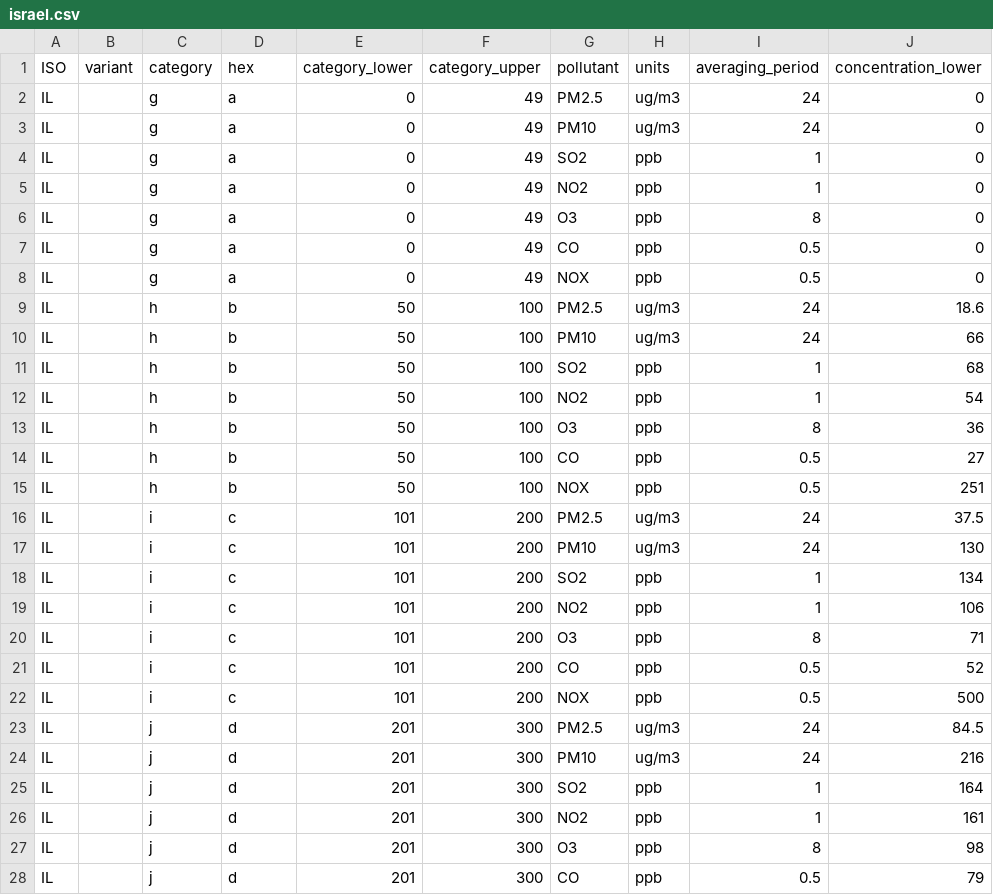
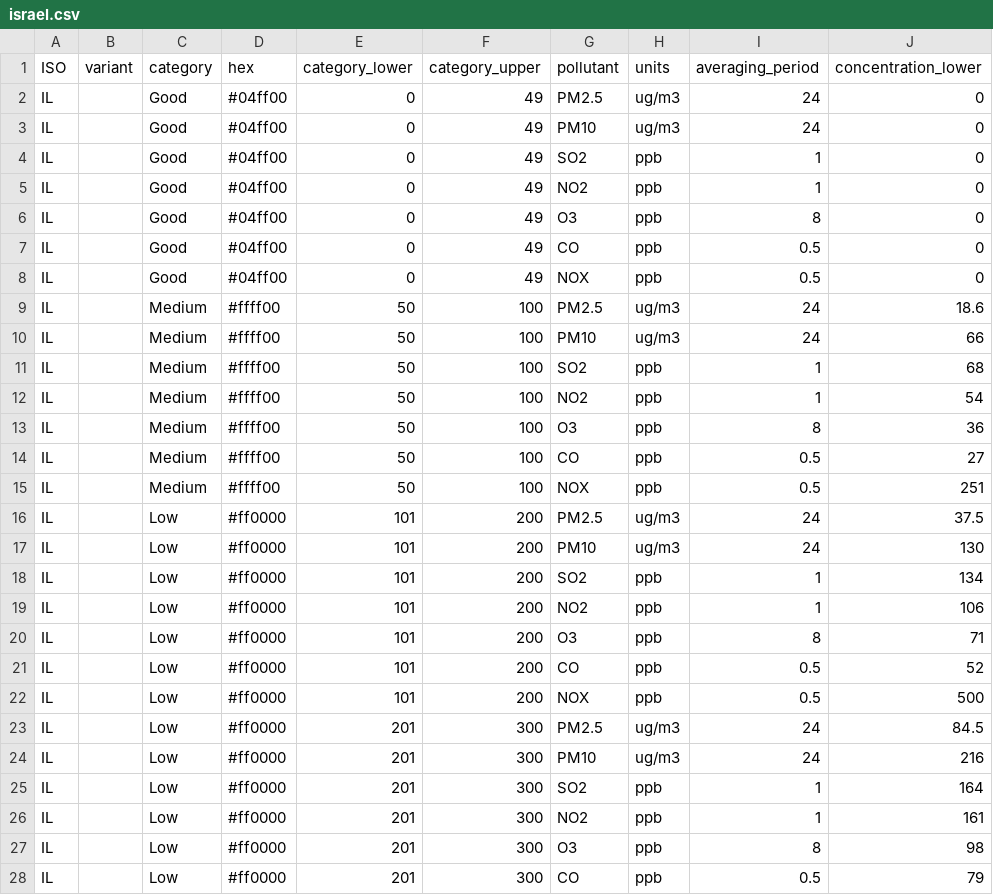
Before and after one commit to openaq/aqi-hub, a CSV file: src/data/breakpoints/israel.csv, drawn as a sheet; only a part is shown; the diff covers the shown part only; the diff names each change by its address in the sheet, - before the commit and + after, or states it on an @@ line.

Commit message:
add israel colors to data

```diff
--- a/src/data/breakpoints/israel.csv
+++ b/src/data/breakpoints/israel.csv
-C2:C8 (category): g
+C2:C8 (category): Good
-D2:D8 (hex): a
+D2:D8 (hex): #04ff00
-C9:C15 (category): h
+C9:C15 (category): Medium
-D9:D15 (hex): b
+D9:D15 (hex): #ffff00
-C16:C22 (category): i
+C16:C22 (category): Low
-D16:D22 (hex): c
+D16:D22 (hex): #ff0000
-C23:C28 (category): j
+C23:C28 (category): Low
-D23:D28 (hex): d
+D23:D28 (hex): #ff0000
```
Also changed, not shown: 30 edited cells elsewhere in this file, 1 other file.
